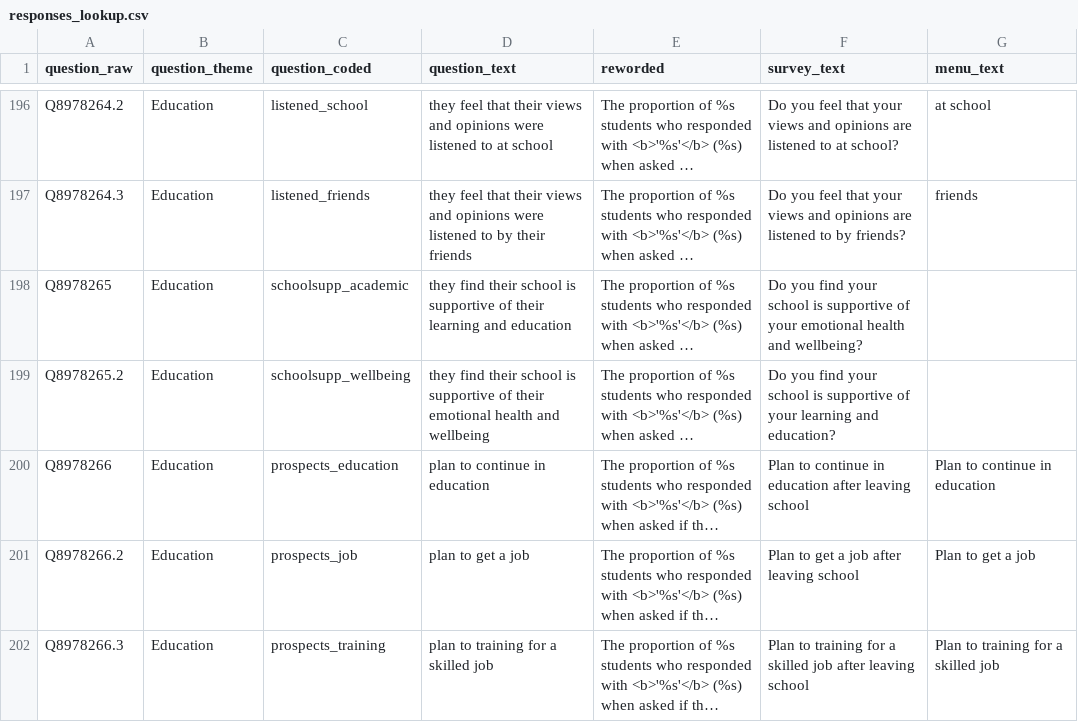
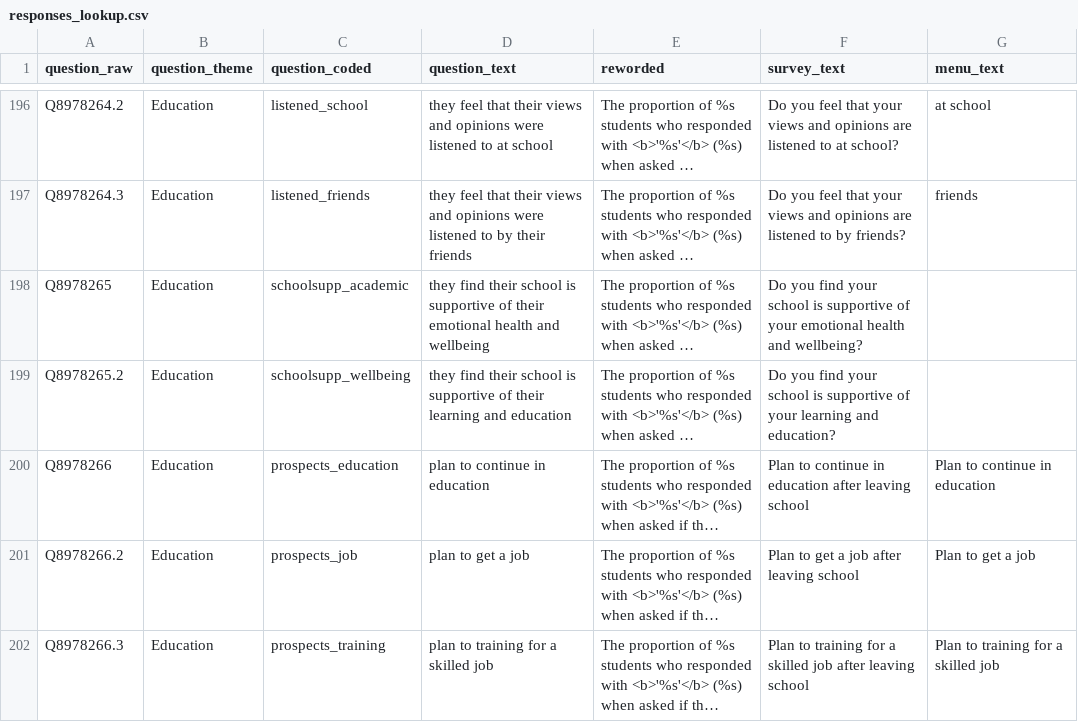
Before and after one commit to herts-phei/yphws_dashboard, a CSV file: data-raw/responses_lookup.csv, drawn as a sheet; only a part is shown, gaps mark what is left out; long unchanged cells end in …; the diff names each change by its address in the sheet, - before the commit and + after, or states it on an @@ line.

```diff
--- a/data-raw/responses_lookup.csv
+++ b/data-raw/responses_lookup.csv
-D198 (question_text): …of their learning and education
+D198 (question_text): …of their emotional health and wellbeing
-D199 (question_text): …of their emotional health and wellbeing
+D199 (question_text): …of their learning and education
```
Also changed, not shown: 12 other files.
